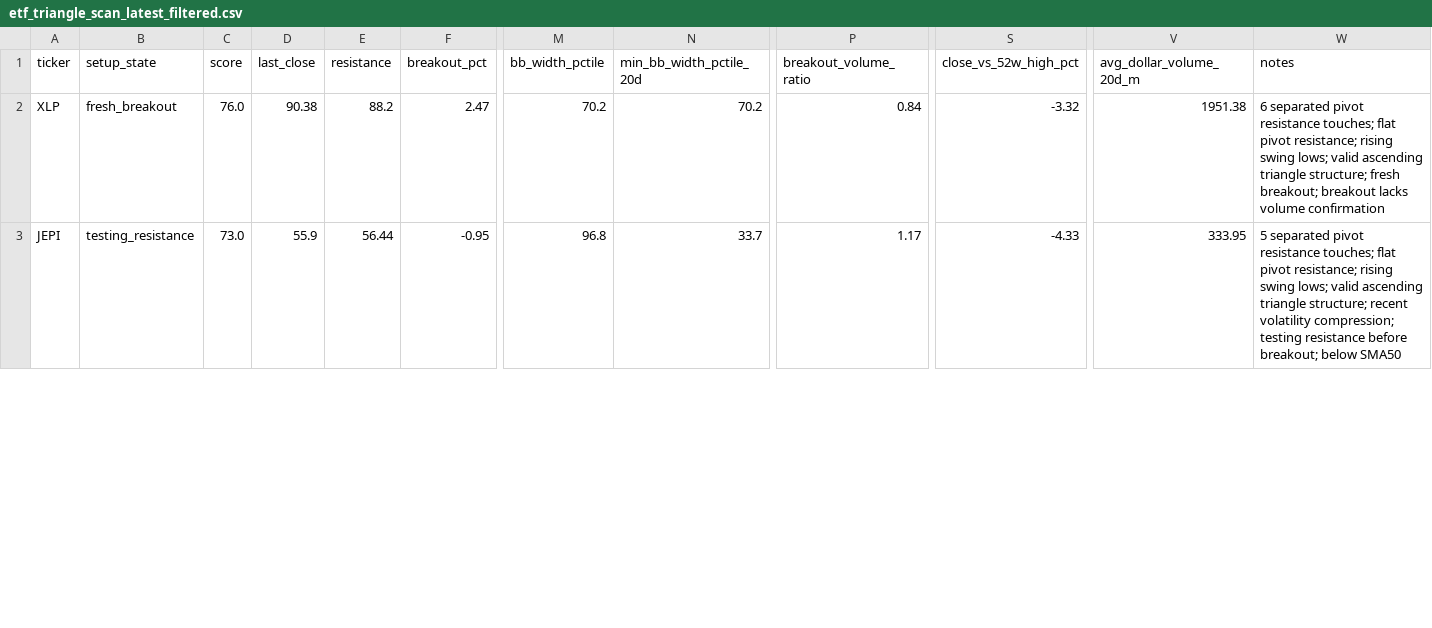
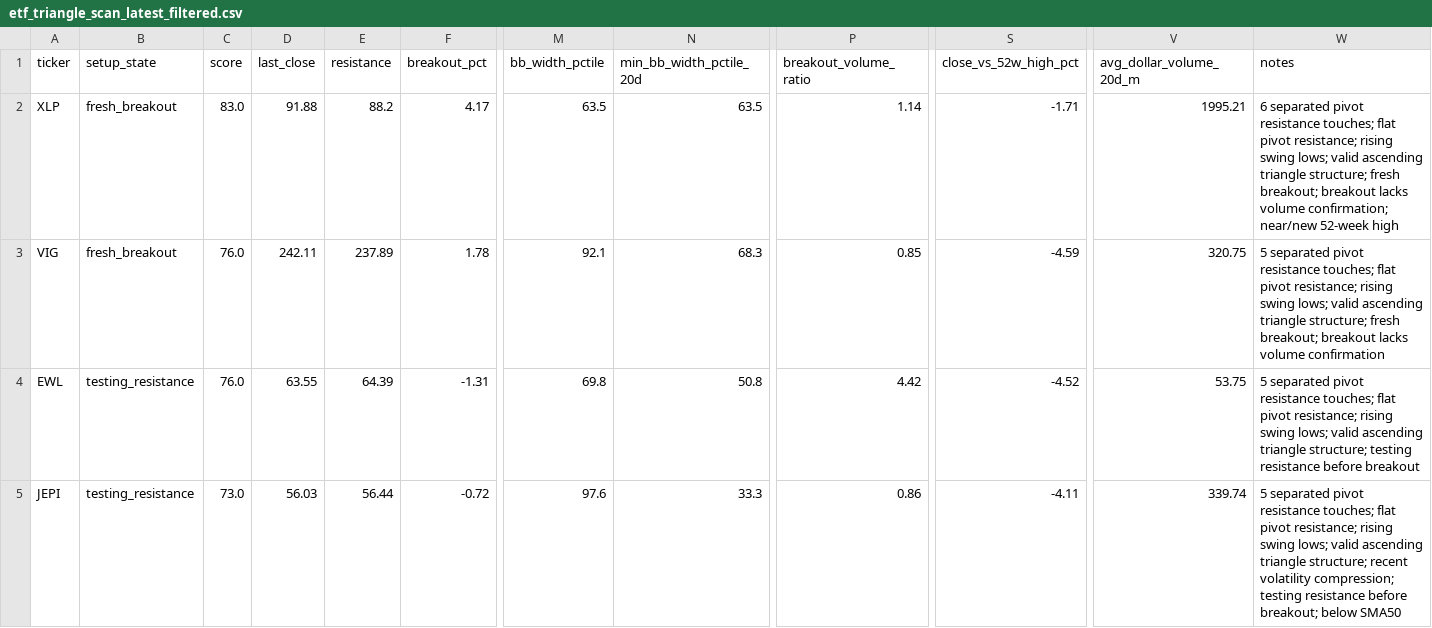
Before and after one commit to rohanptl/triangle_breakout_scanner, a CSV file: outputs/etf_triangle_scan_latest_filtered.csv, drawn as a sheet; only a part is shown, gaps mark what is left out; addresses are those after the commit; rows hold the shown columns only; the diff covers the shown part only; the diff names each change by its address in the sheet, - before the commit and + after, or states it on an @@ line.

```diff
--- a/outputs/etf_triangle_scan_latest_filtered.csv
+++ b/outputs/etf_triangle_scan_latest_filtered.csv
-C2 (score): 76.0
+C2 (score): 83.0
-D2 (last_close): 90.38
+D2 (last_close): 91.88
-F2 (breakout_pct): 2.47
+F2 (breakout_pct): 4.17
-M2 (bb_width_pctile): 70.2
+M2 (bb_width_pctile): 63.5
-N2 (min_bb_width_pctile_20d): 70.2
+N2 (min_bb_width_pctile_20d): 63.5
-P2 (breakout_volume_ratio): 0.84
+P2 (breakout_volume_ratio): 1.14
-S2 (close_vs_52w_high_pct): -3.32
+S2 (close_vs_52w_high_pct): -1.71
-V2 (avg_dollar_volume_20d_m): 1951.38
+V2 (avg_dollar_volume_20d_m): 1995.21
-W2 (notes): …lacks volume confirmation
+W2 (notes): …lacks volume confirmation; near/new 52-week high
+row 3: VIG | fresh_breakout | 76.0 | 242.11 | 237.89 | 1.78 | 92.1 | 68.3 | 0.85 | -4.59 | 320.75 | 5 separated pivot resistance touches; flat pivot resistance; rising swing lows; valid ascending triangle structure; fresh breakout; breakout lacks volume confirmation
+row 4: EWL | testing_resistance | 76.0 | 63.55 | 64.39 | -1.31 | 69.8 | 50.8 | 4.42 | -4.52 | 53.75 | 5 separated pivot resistance touches; flat pivot resistance; rising swing lows; valid ascending triangle structure; testing resistance before breakout
-D5 (last_close): 55.9
+D5 (last_close): 56.03
-F5 (breakout_pct): -0.95
+F5 (breakout_pct): -0.72
-M5 (bb_width_pctile): 96.8
+M5 (bb_width_pctile): 97.6
-N5 (min_bb_width_pctile_20d): 33.7
+N5 (min_bb_width_pctile_20d): 33.3
-P5 (breakout_volume_ratio): 1.17
+P5 (breakout_volume_ratio): 0.86
-S5 (close_vs_52w_high_pct): -4.33
+S5 (close_vs_52w_high_pct): -4.11
-V5 (avg_dollar_volume_20d_m): 333.95
+V5 (avg_dollar_volume_20d_m): 339.74
```
Also changed, not shown: 1 removed row and 13 edited cells elsewhere in this file, outputs/etf_triangle_scan_latest.csv, outputs/stock_triangle_scan_latest.csv, 2 other files.
